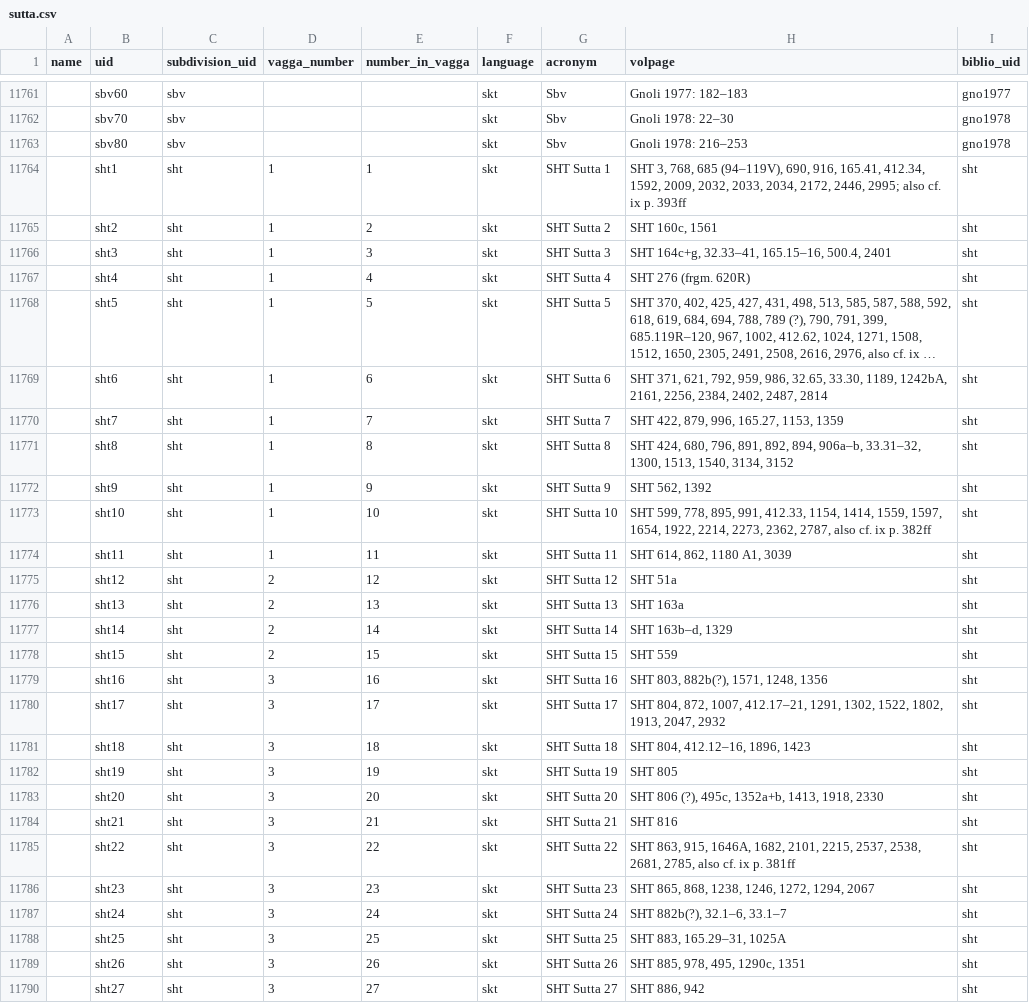
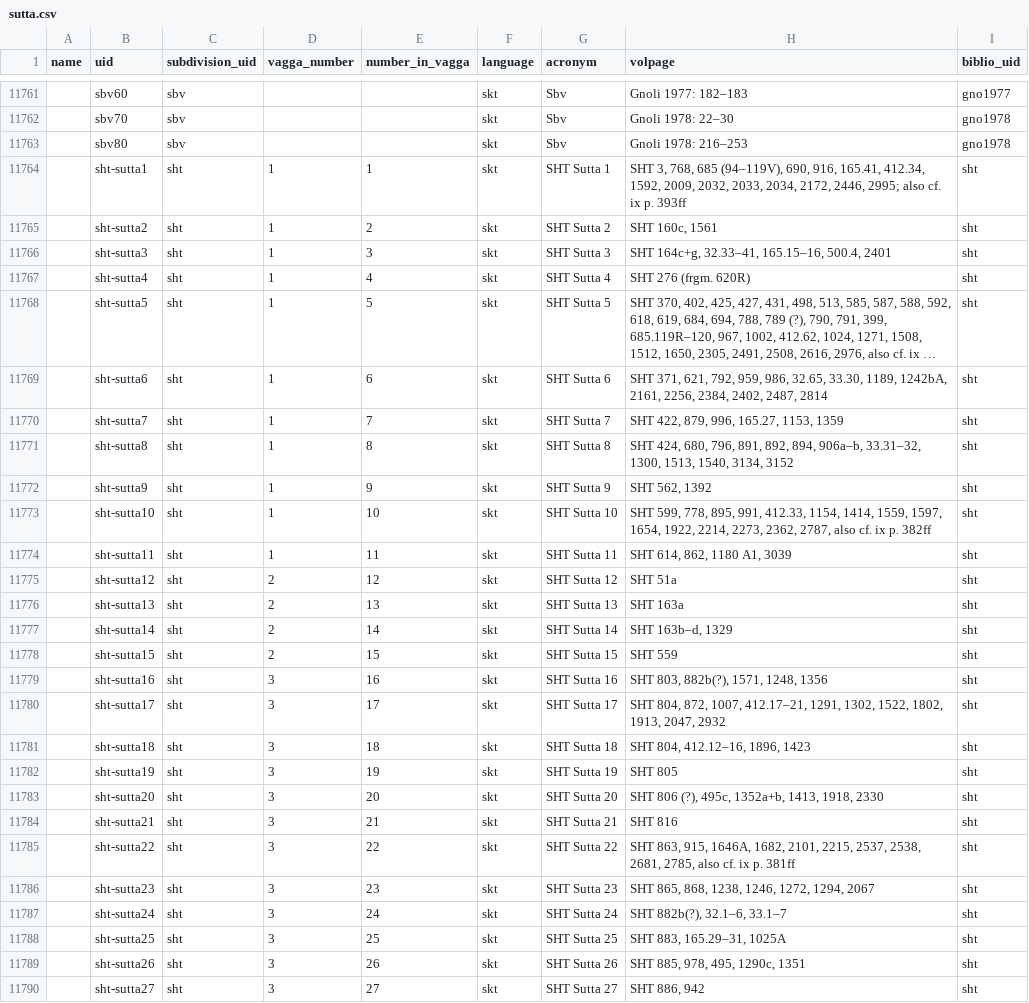
Before and after one commit to suttacentral/legacy-suttacentral-data, a CSV file: table/sutta.csv, drawn as a sheet; only a part is shown, gaps mark what is left out; long unchanged cells end in …; the diff covers the shown part only; the diff names each change by its address in the sheet, - before the commit and + after, or states it on an @@ line.

```diff
--- a/table/sutta.csv
+++ b/table/sutta.csv
-B11764 (uid): sht1
+B11764 (uid): sht-sutta1
-B11765 (uid): sht2
+B11765 (uid): sht-sutta2
-B11766 (uid): sht3
+B11766 (uid): sht-sutta3
-B11767 (uid): sht4
+B11767 (uid): sht-sutta4
-B11768 (uid): sht5
+B11768 (uid): sht-sutta5
-B11769 (uid): sht6
+B11769 (uid): sht-sutta6
-B11770 (uid): sht7
+B11770 (uid): sht-sutta7
-B11771 (uid): sht8
+B11771 (uid): sht-sutta8
-B11772 (uid): sht9
+B11772 (uid): sht-sutta9
-B11773 (uid): sht10
+B11773 (uid): sht-sutta10
-B11774 (uid): sht11
+B11774 (uid): sht-sutta11
-B11775 (uid): sht12
+B11775 (uid): sht-sutta12
-B11776 (uid): sht13
+B11776 (uid): sht-sutta13
-B11777 (uid): sht14
+B11777 (uid): sht-sutta14
-B11778 (uid): sht15
+B11778 (uid): sht-sutta15
-B11779 (uid): sht16
+B11779 (uid): sht-sutta16
-B11780 (uid): sht17
+B11780 (uid): sht-sutta17
-B11781 (uid): sht18
+B11781 (uid): sht-sutta18
-B11782 (uid): sht19
+B11782 (uid): sht-sutta19
-B11783 (uid): sht20
+B11783 (uid): sht-sutta20
-B11784 (uid): sht21
+B11784 (uid): sht-sutta21
-B11785 (uid): sht22
+B11785 (uid): sht-sutta22
-B11786 (uid): sht23
+B11786 (uid): sht-sutta23
-B11787 (uid): sht24
+B11787 (uid): sht-sutta24
-B11788 (uid): sht25
+B11788 (uid): sht-sutta25
-B11789 (uid): sht26
+B11789 (uid): sht-sutta26
-B11790 (uid): sht27
+B11790 (uid): sht-sutta27
```
Also changed, not shown: 57 edited cells elsewhere in this file, table/correspondence.csv.
